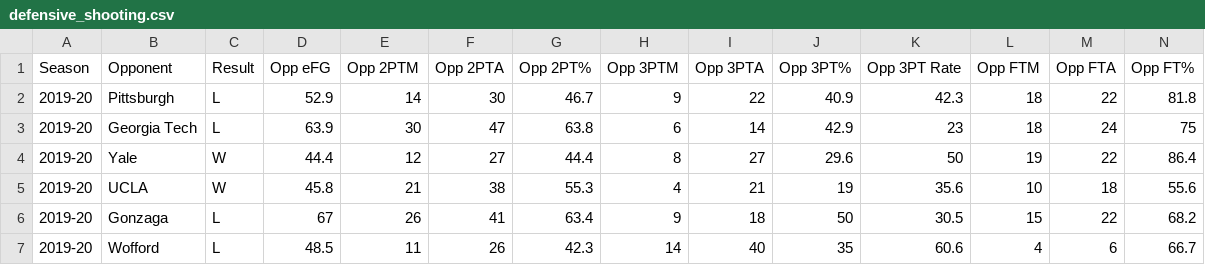
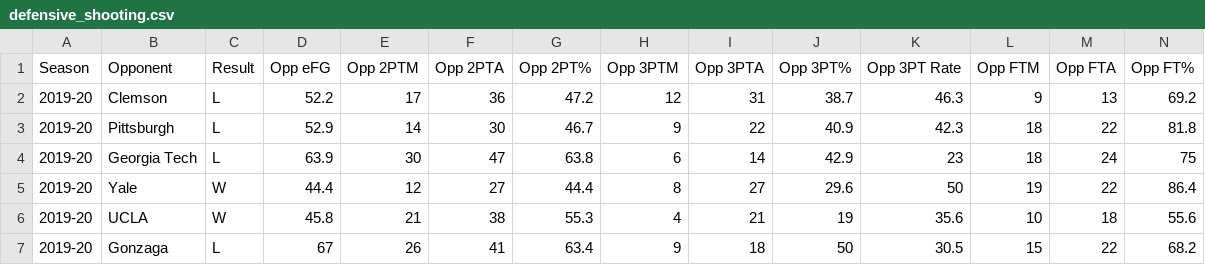
Before and after one commit to gallochris/dadgumboxscores, a CSV file: download/defensive_shooting.csv, drawn as a sheet; only a part is shown; the shorter side is filled out with more unchanged rows.

```diff
--- a/download/defensive_shooting.csv
+++ b/download/defensive_shooting.csv
@@ -1,2 +1,3 @@
 Season,Opponent,Result,Opp eFG,Opp 2PTM,Opp 2PTA,Opp 2PT%,Opp 3PTM,Opp 3PTA,Opp 3PT%,Opp 3PT Rate,Opp FTM,Opp FTA,Opp FT%
+2019-20,Clemson,L,52.2,17,36,47.2,12,31,38.7,46.3,9,13,69.2
 2019-20,Pittsburgh,L,52.9,14,30,46.7,9,22,40.9,42.3,18,22,81.8
```
Also changed, not shown: download/box_score_data.csv, download/offensive_shooting.csv, 6 other files.
